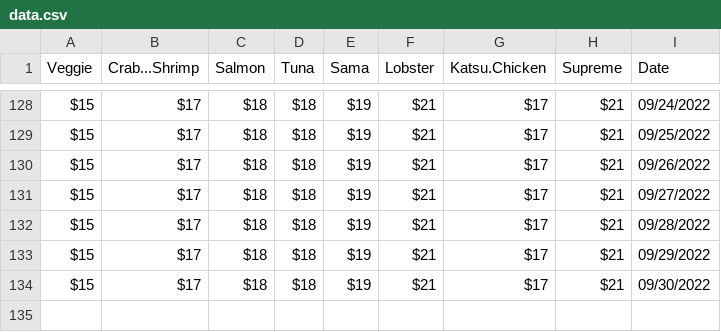
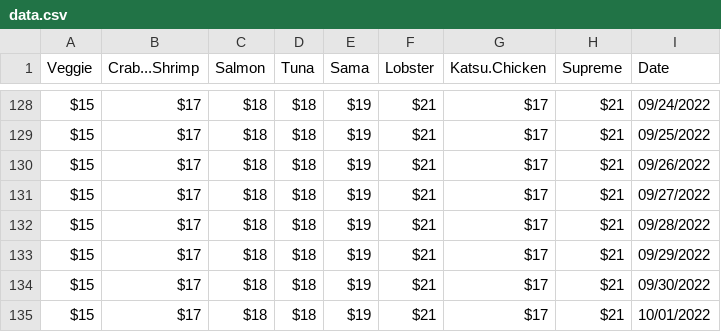
Before and after one commit to jlomako/webscraper, a CSV file: data/data.csv, drawn as a sheet; only a part is shown, gaps mark what is left out; the diff names each change by its address in the sheet, - before the commit and + after, or states it on an @@ line.

```diff
--- a/data/data.csv
+++ b/data/data.csv
+row 135: $15 | $17 | $18 | $18 | $19 | $21 | $17 | $21 | 10/01/2022
```
